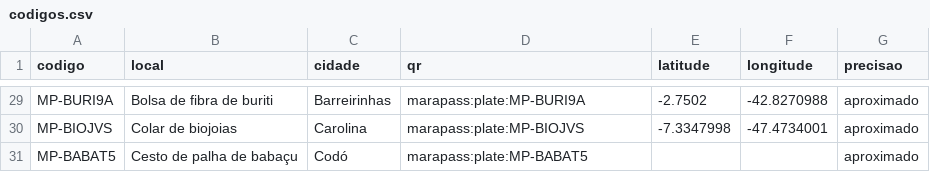
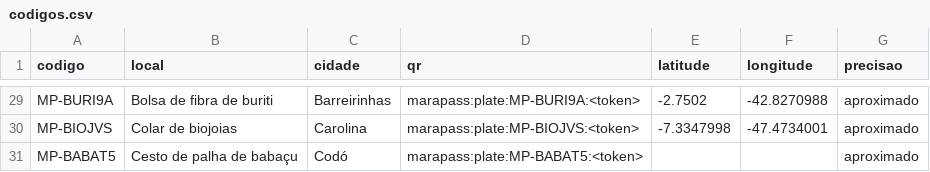
Before and after one commit to rspgameplay-ui/marapass, a CSV file: placas/codigos.csv, drawn as a sheet; only a part is shown, gaps mark what is left out; the diff covers the shown part only; the diff names each change by its address in the sheet, - before the commit and + after, or states it on an @@ line.

```diff
--- a/placas/codigos.csv
+++ b/placas/codigos.csv
-D29 (qr): marapass:plate:MP-BURI9A
+D29 (qr): marapass:plate:MP-BURI9A:<token>
-D30 (qr): marapass:plate:MP-BIOJVS
+D30 (qr): marapass:plate:MP-BIOJVS:<token>
-D31 (qr): marapass:plate:MP-BABAT5
+D31 (qr): marapass:plate:MP-BABAT5:<token>
```
Also changed, not shown: 27 edited cells elsewhere in this file, 39 other files.
